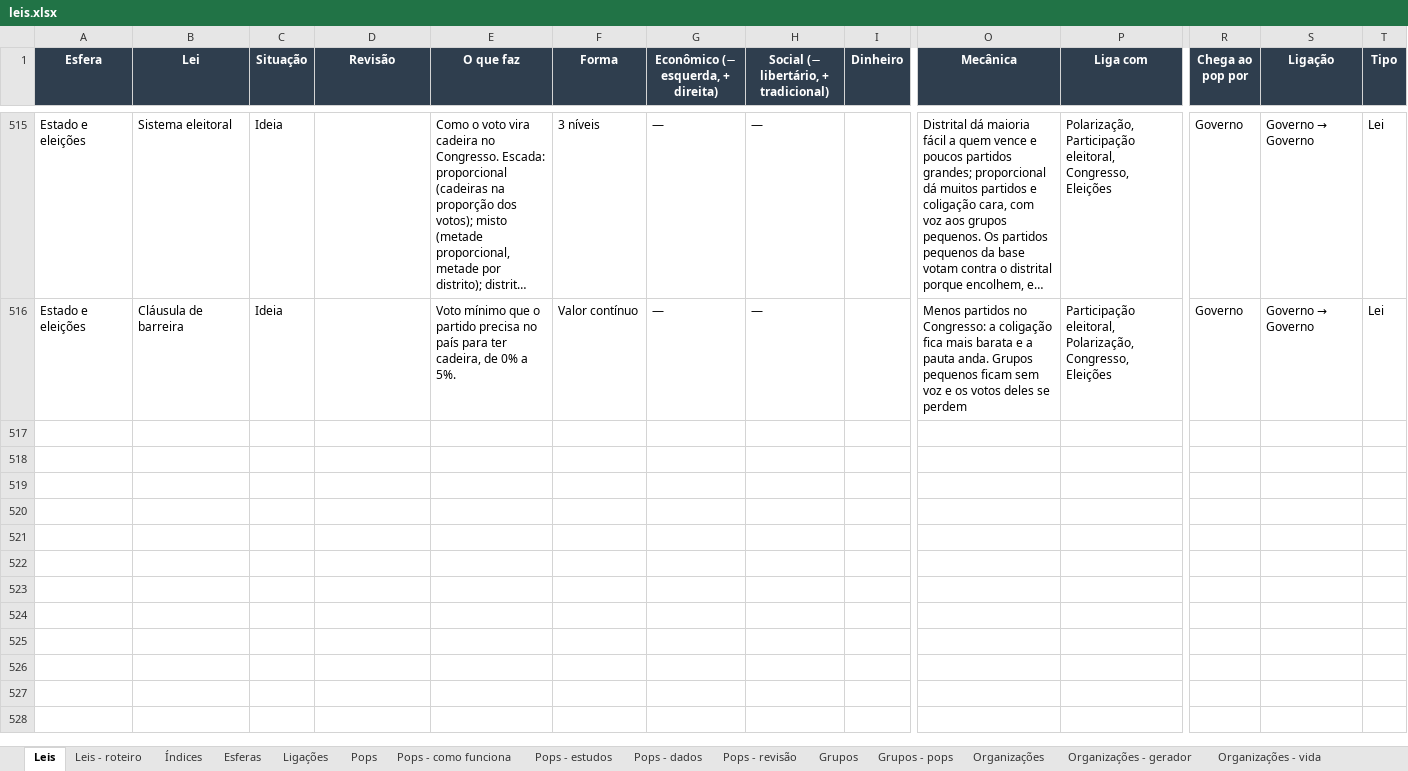
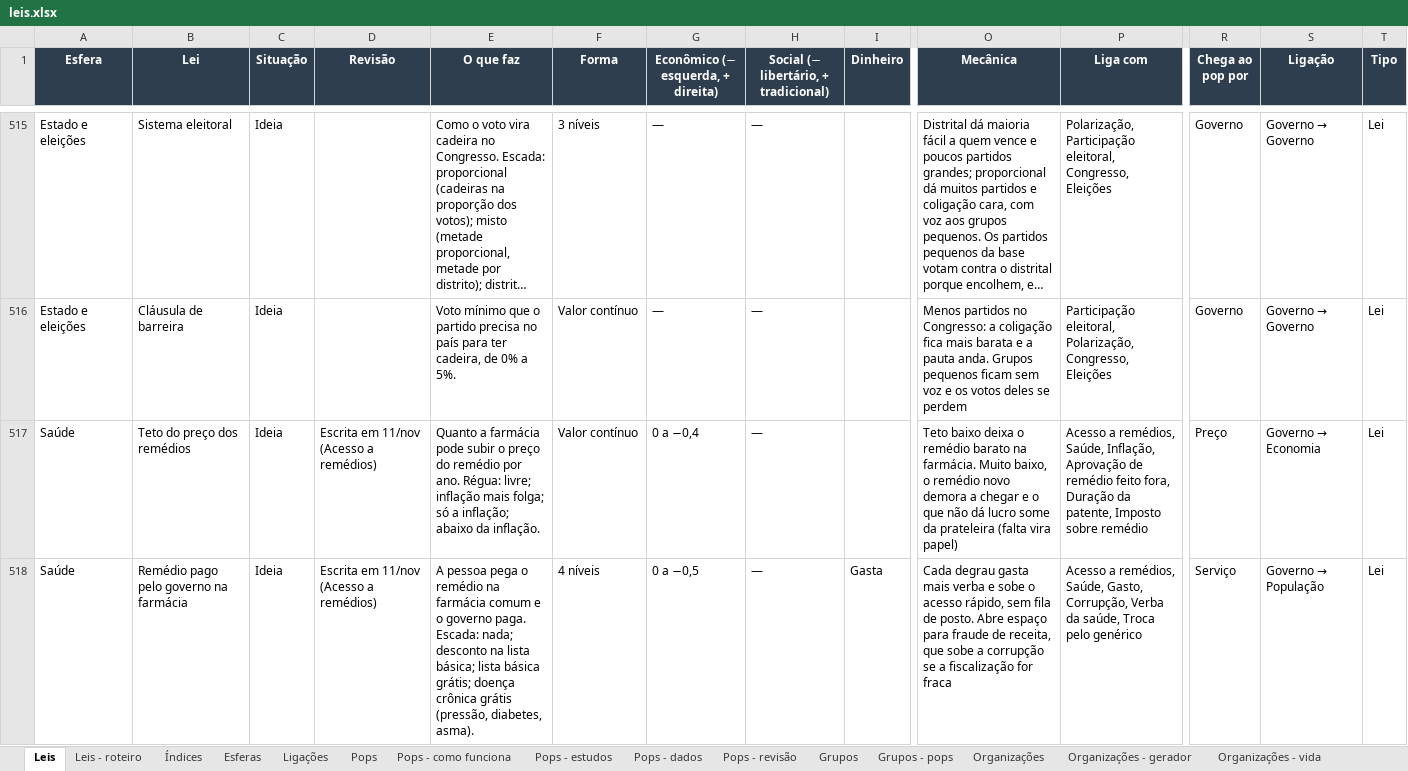
Before and after one commit to EmersonJSC/SisGov, an Excel workbook: docs/jogo/leis.xlsx, sheet Leis, drawn as a sheet; only a part is shown, gaps mark what is left out; long unchanged cells end in …; values as stored, in another font and other column widths than the file's, no borders; rows hold the shown columns only; the diff covers the shown part only; the diff names each change by its address in the sheet, - before the commit and + after, or states it on an @@ line.

```diff
--- a/docs/jogo/leis.xlsx (sheet Leis)
+++ b/docs/jogo/leis.xlsx (sheet Leis)
+row 517: Saúde | Teto do preço dos remédios | Ideia | Escrita em 11/nov (Acesso a remédios) | Quanto a farmácia pode subir o preço do remédio por ano. Régua: livre; inflação mais folga; só a inflação; abaixo da inflação. | Valor contínuo | 0 a −0,4 | — |  | Teto baixo deixa o remédio barato na farmácia. Muito baixo, o remédio novo demora a chegar e o que não dá lucro some da prateleira (falta vira papel) | Acesso a remédios, Saúde, Inflação, Aprovação de remédio feito fora, Duração da patente, Imposto sobre remédio | Preço | Governo → Economia | Lei
+row 518: Saúde | Remédio pago pelo governo na farmácia | Ideia | Escrita em 11/nov (Acesso a remédios) | A pessoa pega o remédio na farmácia comum e o governo paga. Escada: nada; desconto na lista básica; lista básica grátis; doença crônica grátis (pressão, diabetes, asma). | 4 níveis | 0 a −0,5 | — | Gasta | Cada degrau gasta mais verba e sobe o acesso rápido, sem fila de posto. Abre espaço para fraude de receita, que sobe a corrupção se a fiscalização for fraca | Acesso a remédios, Saúde, Gasto, Corrupção, Verba da saúde, Troca pelo genérico | Serviço | Governo → População | Lei
```
Also changed, not shown: 3 added rows and 4 edited cells elsewhere in this sheet, sheet Leis - roteiro, sheet Índices, 1 other file.
